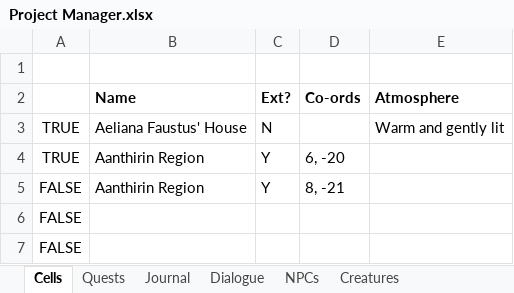
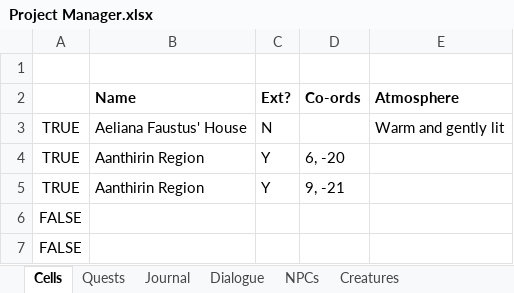
Before and after one commit to VesnaBrucoms/old-ebonheart-apartment, an Excel workbook: Docs/Project Manager.xlsx, sheet Cells, drawn as a sheet; only a part is shown; values as stored, in another font and other column widths than the file's, no borders; conditional formats not drawn; the diff names each change by its address in the sheet, - before the commit and + after, or states it on an @@ line.

```diff
--- a/Docs/Project Manager.xlsx (sheet Cells)
+++ b/Docs/Project Manager.xlsx (sheet Cells)
-A5: FALSE
+A5: TRUE
-D5 (Co-ords): 8, -21
+D5 (Co-ords): 9, -21
```
Also changed, not shown: sheet Dialogue, sheet Globals, sheet Scripts, 1 other file.
